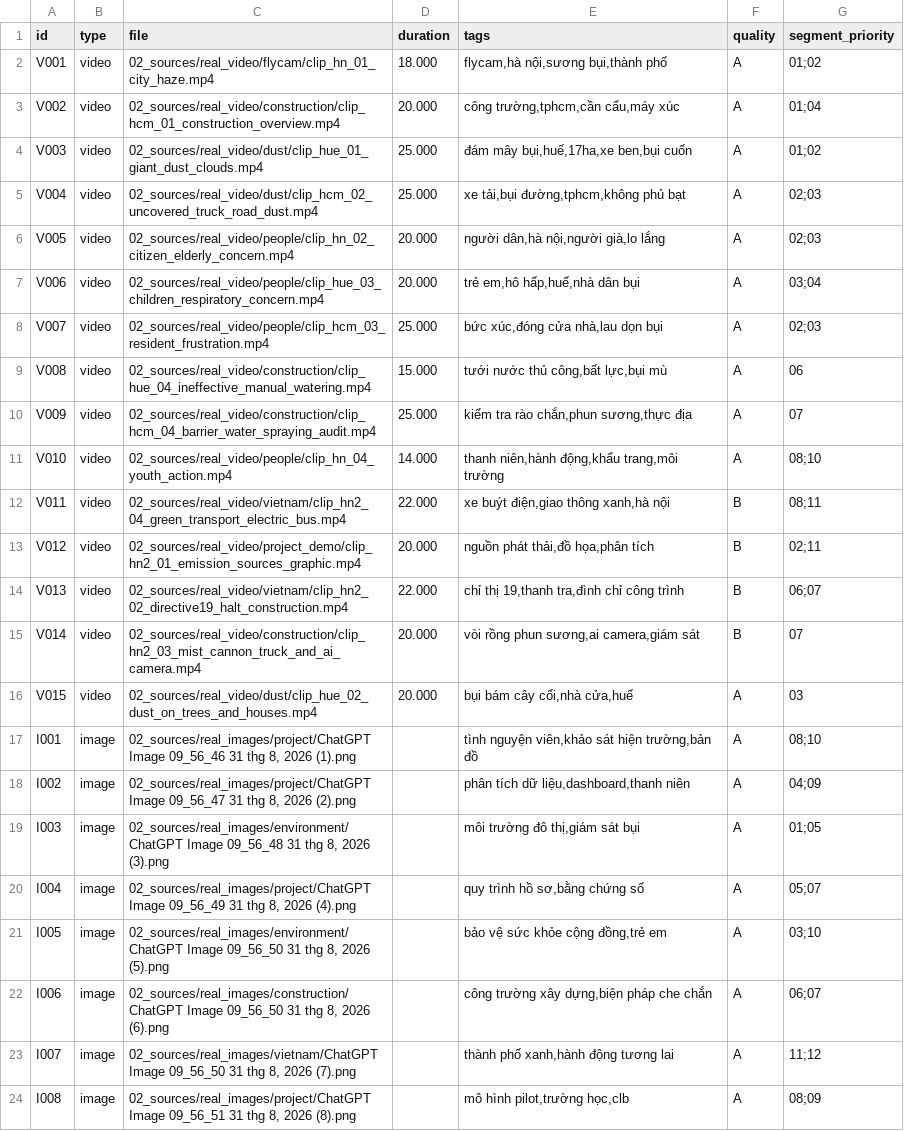
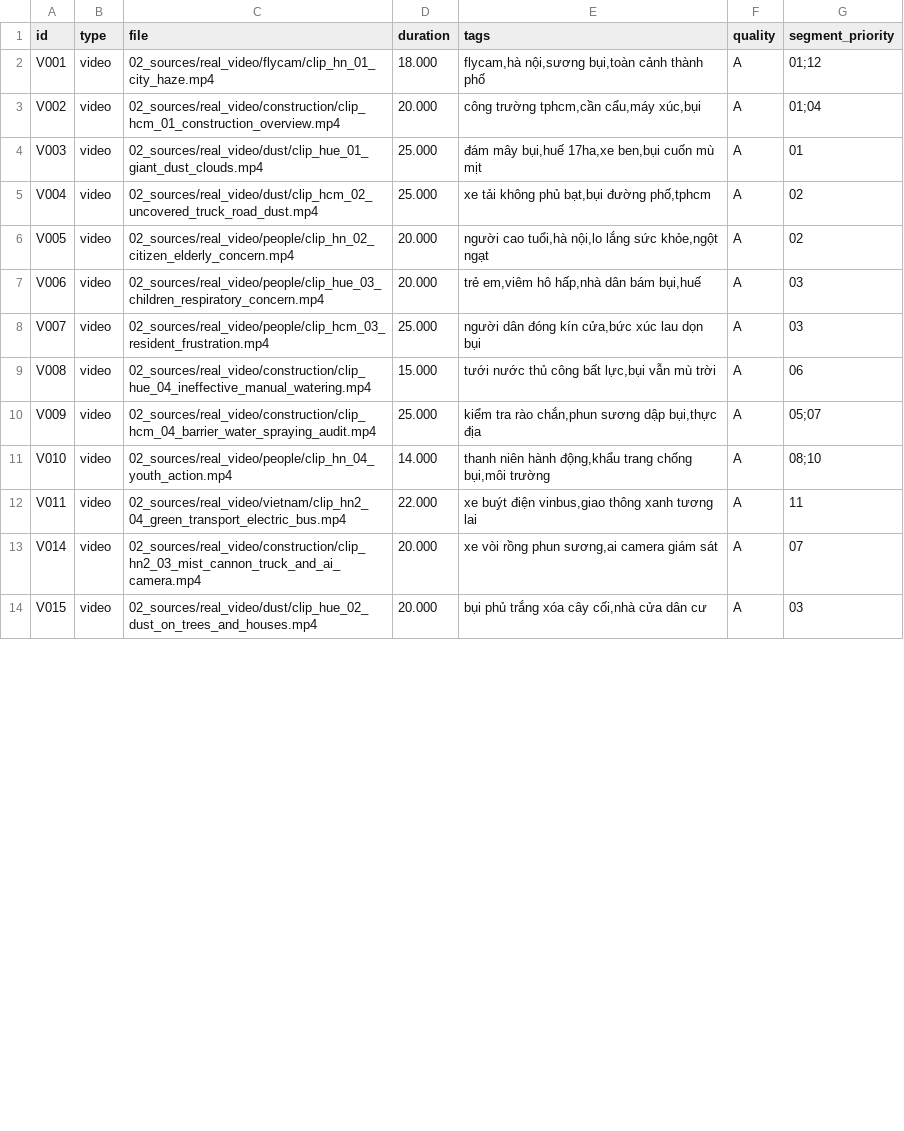
Before and after one commit to 26730023-PhamPhuNguyenHung/unicef-dustguard, a CSV file: presentation/02_sources/SOURCE_INDEX.csv, drawn as a sheet; only a part is shown; the diff covers the shown part only.

Commit message:
feat(presentation): integrate 10 master presentation slides with real footages for director hybrid cut

```diff
--- a/presentation/02_sources/SOURCE_INDEX.csv
+++ b/presentation/02_sources/SOURCE_INDEX.csv
@@ -1,24 +1,14 @@
 id,type,file,duration,tags,quality,segment_priority
-V001,video,02_sources/real_video/flycam/clip_hn_01_city_haze.mp4,18.000,"flycam,hà nội,sương bụi,thành phố",A,01;02
-V002,video,02_sources/real_video/construction/clip_hcm_01_construction_overview.mp4,20.000,"công trường,tphcm,cần cẩu,máy xúc",A,01;04
-V003,video,02_sources/real_video/dust/clip_hue_01_giant_dust_clouds.mp4,25.000,"đám mây bụi,huế,17ha,xe ben,bụi cuốn",A,01;02
-V004,video,02_sources/real_video/dust/clip_hcm_02_uncovered_truck_road_dust.mp4,25.000,"xe tải,bụi đường,tphcm,không phủ bạt",A,02;03
-V005,video,02_sources/real_video/people/clip_hn_02_citizen_elderly_concern.mp4,20.000,"người dân,hà nội,người già,lo lắng",A,02;03
-V006,video,02_sources/real_video/people/clip_hue_03_children_respiratory_concern.mp4,20.000,"trẻ em,hô hấp,huế,nhà dân bụi",A,03;04
-V007,video,02_sources/real_video/people/clip_hcm_03_resident_frustration.mp4,25.000,"bức xúc,đóng cửa nhà,lau dọn bụi",A,02;03
-V008,video,02_sources/real_video/construction/clip_hue_04_ineffective_manual_watering.mp4,15.000,"tưới nước thủ công,bất lực,bụi mù",A,06
-V009,video,02_sources/real_video/construction/clip_hcm_04_barrier_water_spraying_audit.mp4,25.000,"kiểm tra rào chắn,phun sương,thực địa",A,07
-V010,video,02_sources/real_video/people/clip_hn_04_youth_action.mp4,14.000,"thanh niên,hành động,khẩu trang,môi trường",A,08;10
-V011,video,02_sources/real_video/vietnam/clip_hn2_04_green_transport_electric_bus.mp4,22.000,"xe buýt điện,giao thông xanh,hà nội",B,08;11
-V012,video,02_sources/real_video/project_demo/clip_hn2_01_emission_sources_graphic.mp4,20.000,"nguồn phát thải,đồ họa,phân tích",B,02;11
-V013,video,02_sources/real_video/vietnam/clip_hn2_02_directive19_halt_construction.mp4,22.000,"chỉ thị 19,thanh tra,đình chỉ công trình",B,06;07
-V014,video,02_sources/real_video/construction/clip_hn2_03_mist_cannon_truck_and_ai_camera.mp4,20.000,"vòi rồng phun sương,ai camera,giám sát",B,07
-V015,video,02_sources/real_video/dust/clip_hue_02_dust_on_trees_and_houses.mp4,20.000,"bụi bám cây cối,nhà cửa,huế",A,03
-I001,image,"02_sources/real_images/project/ChatGPT Image 09_56_46 31 thg 8, 2026 (1).png",,"tình nguyện viên,khảo sát hiện trường,bản đồ",A,08;10
-I002,image,"02_sources/real_images/project/ChatGPT Image 09_56_47 31 thg 8, 2026 (2).png",,"phân tích dữ liệu,dashboard,thanh niên",A,04;09
-I003,image,"02_sources/real_images/environment/ChatGPT Image 09_56_48 31 thg 8, 2026 (3).png",,"môi trường đô thị,giám sát bụi",A,01;05
-I004,image,"02_sources/real_images/project/ChatGPT Image 09_56_49 31 thg 8, 2026 (4).png",,"quy trình hồ sơ,bằng chứng số",A,05;07
-I005,image,"02_sources/real_images/environment/ChatGPT Image 09_56_50 31 thg 8, 2026 (5).png",,"bảo vệ sức khỏe cộng đồng,trẻ em",A,03;10
-I006,image,"02_sources/real_images/construction/ChatGPT Image 09_56_50 31 thg 8, 2026 (6).png",,"công trường xây dựng,biện pháp che chắn",A,06;07
-I007,image,"02_sources/real_images/vietnam/ChatGPT Image 09_56_50 31 thg 8, 2026 (7).png",,"thành phố xanh,hành động tương lai",A,11;12
-I008,image,"02_sources/real_images/project/ChatGPT Image 09_56_51 31 thg 8, 2026 (8).png",,"mô hình pilot,trường học,clb",A,08;09
+V001,video,02_sources/real_video/flycam/clip_hn_01_city_haze.mp4,18.000,"flycam,hà nội,sương bụi,toàn cảnh thành phố",A,01;12
+V002,video,02_sources/real_video/construction/clip_hcm_01_construction_overview.mp4,20.000,"công trường tphcm,cần cẩu,máy xúc,bụi",A,01;04
+V003,video,02_sources/real_video/dust/clip_hue_01_giant_dust_clouds.mp4,25.000,"đám mây bụi,huế 17ha,xe ben,bụi cuốn mù mịt",A,01
+V004,video,02_sources/real_video/dust/clip_hcm_02_uncovered_truck_road_dust.mp4,25.000,"xe tải không phủ bạt,bụi đường phố,tphcm",A,02
+V005,video,02_sources/real_video/people/clip_hn_02_citizen_elderly_concern.mp4,20.000,"người cao tuổi,hà nội,lo lắng sức khỏe,ngột ngạt",A,02
+V006,video,02_sources/real_video/people/clip_hue_03_children_respiratory_concern.mp4,20.000,"trẻ em,viêm hô hấp,nhà dân bám bụi,huế",A,03
+V007,video,02_sources/real_video/people/clip_hcm_03_resident_frustration.mp4,25.000,"người dân đóng kín cửa,bức xúc lau dọn bụi",A,03
+V008,video,02_sources/real_video/construction/clip_hue_04_ineffective_manual_watering.mp4,15.000,"tưới nước thủ công bất lực,bụi vẫn mù trời",A,06
+V009,video,02_sources/real_video/construction/clip_hcm_04_barrier_water_spraying_audit.mp4,25.000,"kiểm tra rào chắn,phun sương dập bụi,thực địa",A,05;07
+V010,video,02_sources/real_video/people/clip_hn_04_youth_action.mp4,14.000,"thanh niên hành động,khẩu trang chống bụi,môi trường",A,08;10
+V011,video,02_sources/real_video/vietnam/clip_hn2_04_green_transport_electric_bus.mp4,22.000,"xe buýt điện vinbus,giao thông xanh tương lai",A,11
+V014,video,02_sources/real_video/construction/clip_hn2_03_mist_cannon_truck_and_ai_camera.mp4,20.000,"xe vòi rồng phun sương,ai camera giám sát",A,07
+V015,video,02_sources/real_video/dust/clip_hue_02_dust_on_trees_and_houses.mp4,20.000,"bụi phủ trắng xóa cây cối,nhà cửa dân cư",A,03
```
Also changed, not shown: 9 added rows, 1 removed row and 4 edited cells elsewhere in this file, 26 other files.
